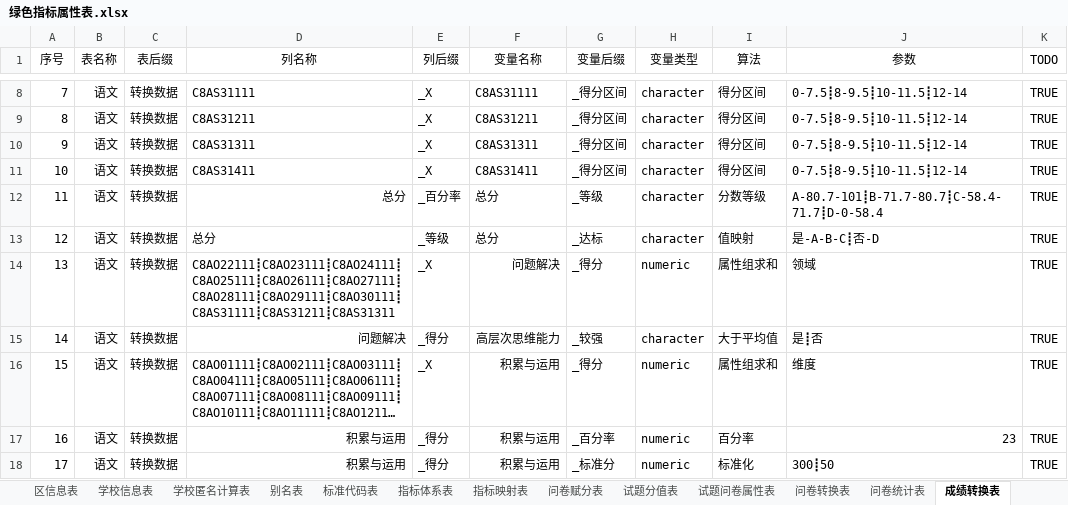
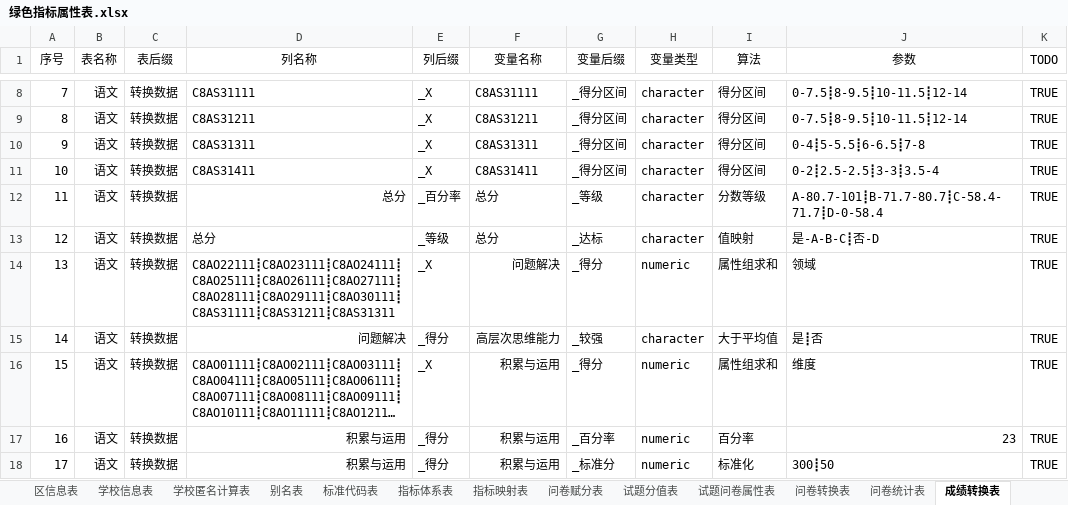
Before and after one commit to pku9104038/green-index, an Excel workbook: data.in/2018sh/绿色指标属性表.xlsx, sheet 成绩转换表, drawn as a sheet; only a part is shown, gaps mark what is left out; long unchanged cells end in …; values as stored, in another font and other column widths than the file's, no borders; conditional formats not drawn; the diff names each change by its address in the sheet, - before the commit and + after, or states it on an @@ line.

```diff
--- a/data.in/2018sh/绿色指标属性表.xlsx (sheet 成绩转换表)
+++ b/data.in/2018sh/绿色指标属性表.xlsx (sheet 成绩转换表)
-J10 (参数): 0-7.5┋8-9.5┋10-11.5┋12-14
+J10 (参数): 0-4┋5-5.5┋6-6.5┋7-8
-J11 (参数): 0-7.5┋8-9.5┋10-11.5┋12-14
+J11 (参数): 0-2┋2.5-2.5┋3-3┋3.5-4
```
Also changed, not shown: sheet 成绩统计表, sheet 数据查询表, 12 other files.
